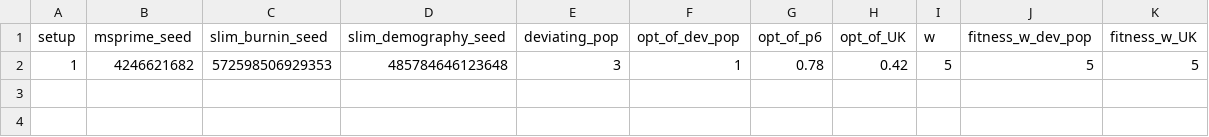
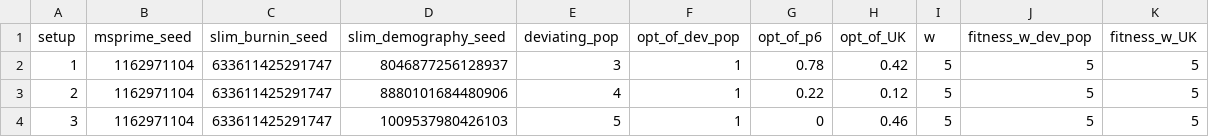
Before and after one commit to vasilipankratov/SLiM_quantitative_trait, a CSV file: variable_parameters.csv, drawn as a sheet.

Commit message:
Add files via upload

```diff
--- a/variable_parameters.csv
+++ b/variable_parameters.csv
@@ -1,2 +1,4 @@
 setup,msprime_seed,slim_burnin_seed,slim_demography_seed,deviating_pop,opt_of_dev_pop,opt_of_p6,opt_of_UK,w,fitness_w_dev_pop,fitness_w_UK
-1,4246621682,572598506929353,485784646123648,3,1,0.78,0.42,5,5,5
+1,1162971104,633611425291747,8046877256128937,3,1,0.78,0.42,5,5,5
+2,1162971104,633611425291747,8880101684480906,4,1,0.22,0.12,5,5,5
+3,1162971104,633611425291747,1009537980426103,5,1,0,0.46,5,5,5
```
